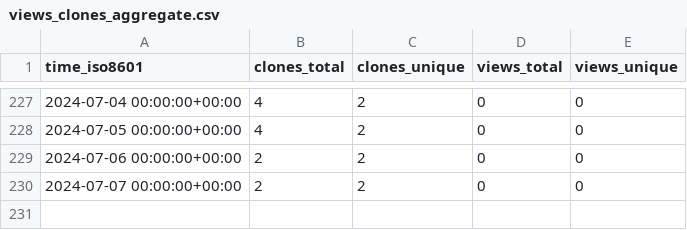
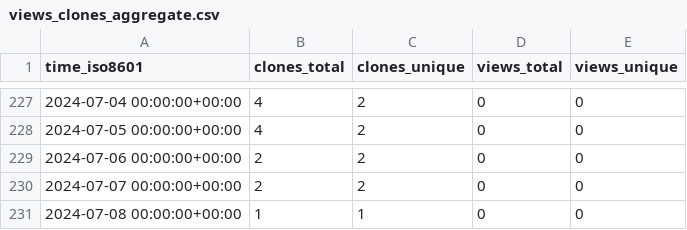
Before and after one commit to tobbie/nodejs-chat-app, a CSV file: tobbie/nodejs-chat-app/ghrs-data/views_clones_aggregate.csv, drawn as a sheet; only a part is shown, gaps mark what is left out.

```diff
--- a/tobbie/nodejs-chat-app/ghrs-data/views_clones_aggregate.csv
+++ b/tobbie/nodejs-chat-app/ghrs-data/views_clones_aggregate.csv
@@ -230 +230,2 @@ time_iso8601,clones_total,clones_unique,views_total,views_unique
 2024-07-07 00:00:00+00:00,2,2,0,0
+2024-07-08 00:00:00+00:00,1,1,0,0
```
Also changed, not shown: 1 other file.
